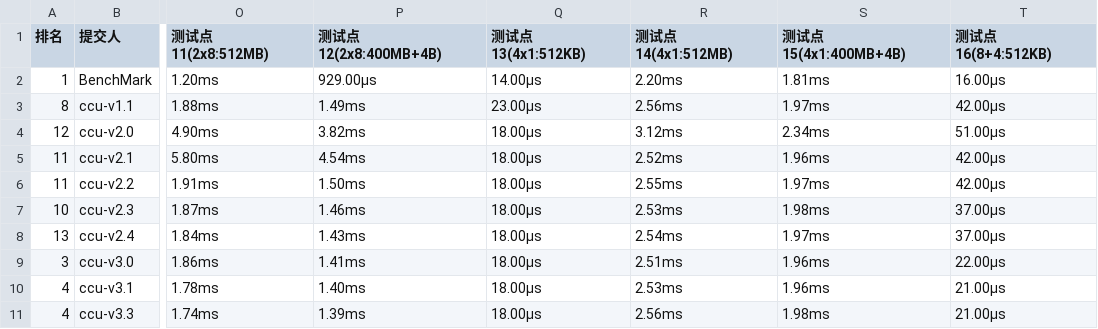
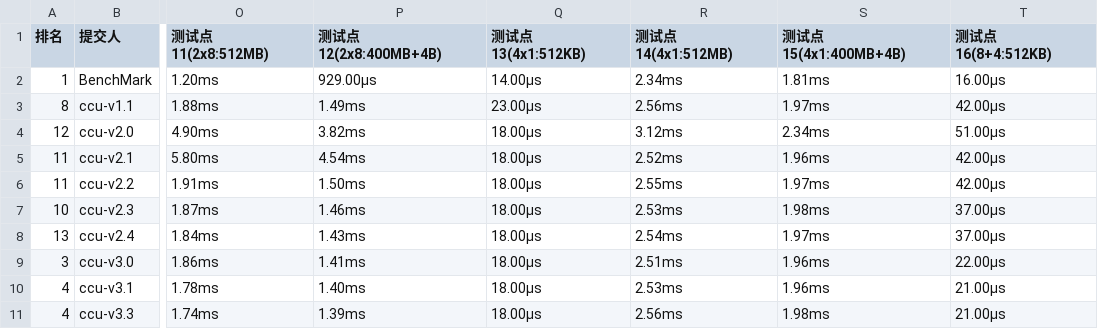
Before and after one commit to sugarlxn/hccl_reduce_scatter, a CSV file: test_result.csv, drawn as a sheet; only a part is shown, gaps mark what is left out; the diff names each change by its address in the sheet, - before the commit and + after, or states it on an @@ line.

Commit message:
更新benchmark 性能测试指标

```diff
--- a/test_result.csv
+++ b/test_result.csv
-R2 (测试点14(4x1:512MB)): 2.20ms
+R2 (测试点14(4x1:512MB)): 2.34ms
```
